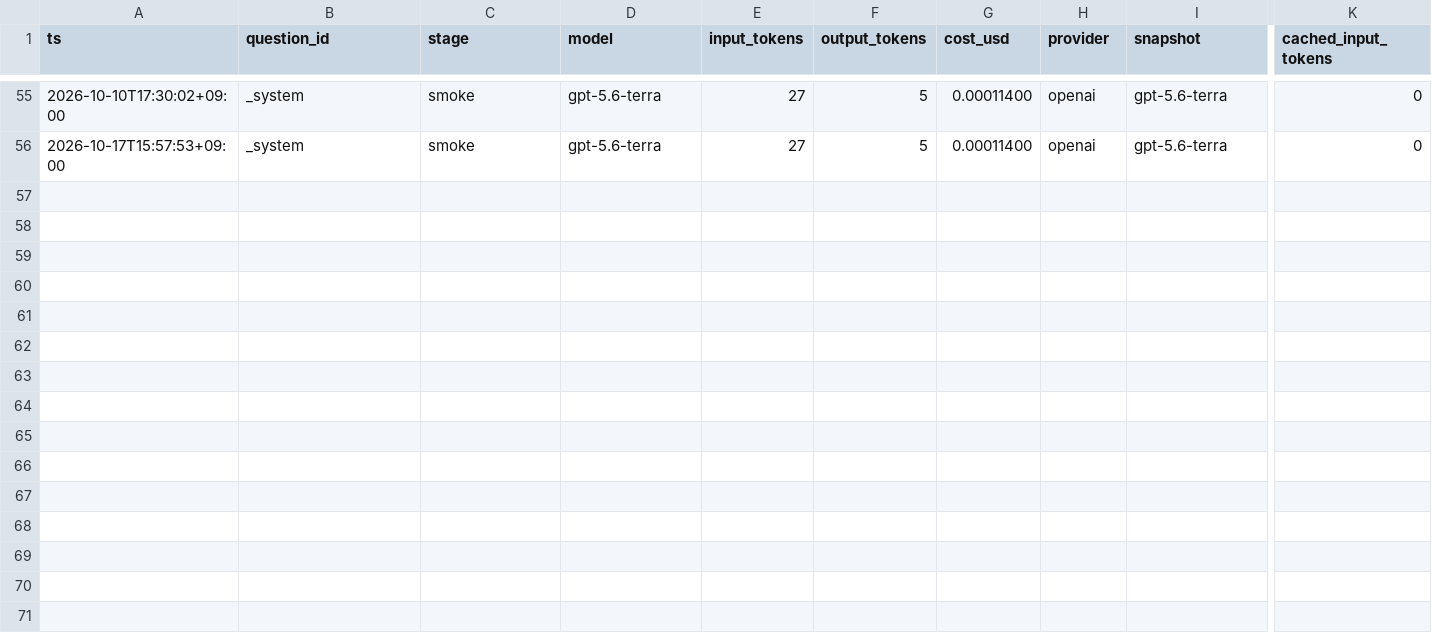
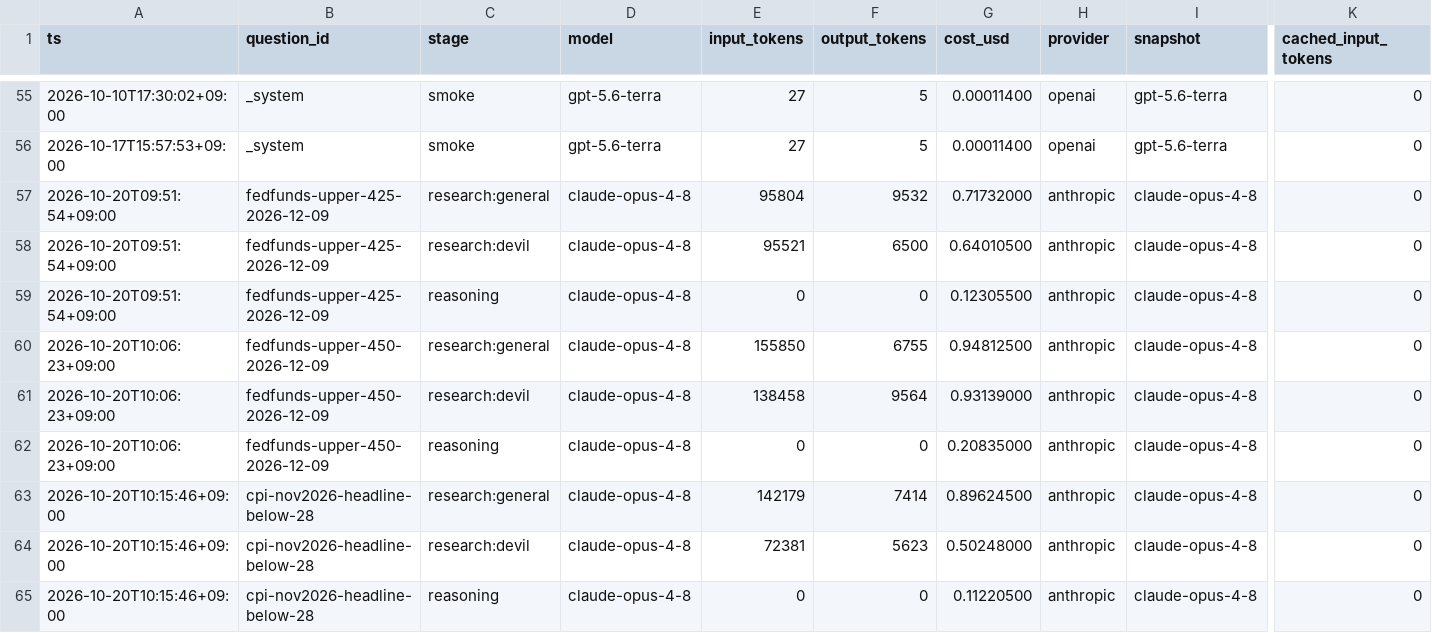
Before and after one commit to Sung-JinPark/Jin-s-investing-prediction, a CSV file: calibration/cost_log.csv, drawn as a sheet; only a part is shown, gaps mark what is left out; rows hold the shown columns only; the diff names each change by its address in the sheet, - before the commit and + after, or states it on an @@ line.

```diff
--- a/calibration/cost_log.csv
+++ b/calibration/cost_log.csv
+row 57: 2026-10-20T09:51:54+09:00 | fedfunds-upper-425-2026-12-09 | research:general | claude-opus-4-8 | 95804 | 9532 | 0.71732000 | anthropic | claude-opus-4-8 | 0
+row 58: 2026-10-20T09:51:54+09:00 | fedfunds-upper-425-2026-12-09 | research:devil | claude-opus-4-8 | 95521 | 6500 | 0.64010500 | anthropic | claude-opus-4-8 | 0
+row 59: 2026-10-20T09:51:54+09:00 | fedfunds-upper-425-2026-12-09 | reasoning | claude-opus-4-8 | 0 | 0 | 0.12305500 | anthropic | claude-opus-4-8 | 0
+row 60: 2026-10-20T10:06:23+09:00 | fedfunds-upper-450-2026-12-09 | research:general | claude-opus-4-8 | 155850 | 6755 | 0.94812500 | anthropic | claude-opus-4-8 | 0
+row 61: 2026-10-20T10:06:23+09:00 | fedfunds-upper-450-2026-12-09 | research:devil | claude-opus-4-8 | 138458 | 9564 | 0.93139000 | anthropic | claude-opus-4-8 | 0
+row 62: 2026-10-20T10:06:23+09:00 | fedfunds-upper-450-2026-12-09 | reasoning | claude-opus-4-8 | 0 | 0 | 0.20835000 | anthropic | claude-opus-4-8 | 0
+row 63: 2026-10-20T10:15:46+09:00 | cpi-nov2026-headline-below-28 | research:general | claude-opus-4-8 | 142179 | 7414 | 0.89624500 | anthropic | claude-opus-4-8 | 0
+row 64: 2026-10-20T10:15:46+09:00 | cpi-nov2026-headline-below-28 | research:devil | claude-opus-4-8 | 72381 | 5623 | 0.50248000 | anthropic | claude-opus-4-8 | 0
+row 65: 2026-10-20T10:15:46+09:00 | cpi-nov2026-headline-below-28 | reasoning | claude-opus-4-8 | 0 | 0 | 0.11220500 | anthropic | claude-opus-4-8 | 0
```
Also changed, not shown: 8 other files.
